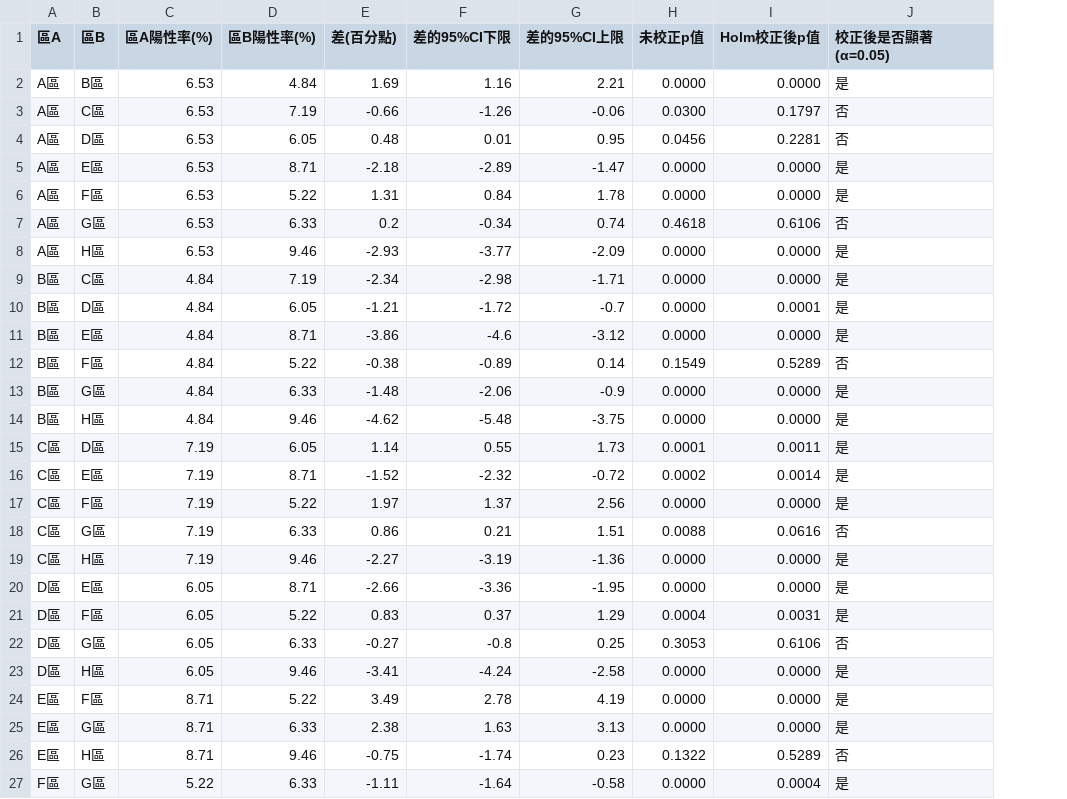
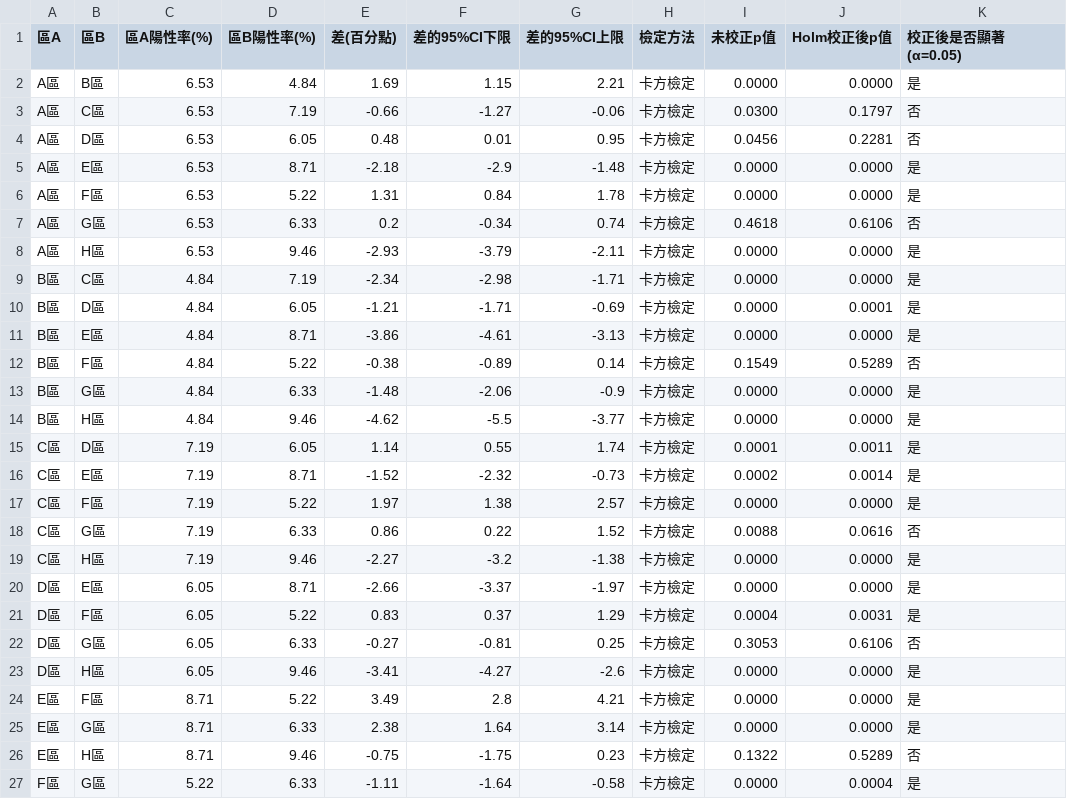
Before and after one commit to greengarden0925/Claude-Data-Analysis-Tutorial, a CSV file: docs/prebuilt/analysis_package/篩檢分析成果包_虛構/04_結果表格/表5_兩兩比較_Holm校正.csv, drawn as a sheet; only a part is shown; the diff covers the shown part only; the diff names each change by its address in the sheet, - before the commit and + after, or states it on an @@ line.

```diff
--- a/docs/prebuilt/analysis_package/篩檢分析成果包_虛構/04_結果表格/表5_兩兩比較_Holm校正.csv
+++ b/docs/prebuilt/analysis_package/篩檢分析成果包_虛構/04_結果表格/表5_兩兩比較_Holm校正.csv
+column H (檢定方法), rows 2-27: all 卡方檢定
-F2 (差的95%CI下限): 1.16
+F2 (差的95%CI下限): 1.15
-F3 (差的95%CI下限): -1.26
+F3 (差的95%CI下限): -1.27
-F5 (差的95%CI下限): -2.89
+F5 (差的95%CI下限): -2.9
-G5 (差的95%CI上限): -1.47
+G5 (差的95%CI上限): -1.48
-F8 (差的95%CI下限): -3.77
+F8 (差的95%CI下限): -3.79
-G8 (差的95%CI上限): -2.09
+G8 (差的95%CI上限): -2.11
-F10 (差的95%CI下限): -1.72
+F10 (差的95%CI下限): -1.71
-G10 (差的95%CI上限): -0.7
+G10 (差的95%CI上限): -0.69
-F11 (差的95%CI下限): -4.6
+F11 (差的95%CI下限): -4.61
-G11 (差的95%CI上限): -3.12
+G11 (差的95%CI上限): -3.13
-F14 (差的95%CI下限): -5.48
+F14 (差的95%CI下限): -5.5
-G14 (差的95%CI上限): -3.75
+G14 (差的95%CI上限): -3.77
-G15 (差的95%CI上限): 1.73
+G15 (差的95%CI上限): 1.74
-G16 (差的95%CI上限): -0.72
+G16 (差的95%CI上限): -0.73
-F17 (差的95%CI下限): 1.37
+F17 (差的95%CI下限): 1.38
-G17 (差的95%CI上限): 2.56
+G17 (差的95%CI上限): 2.57
-F18 (差的95%CI下限): 0.21
+F18 (差的95%CI下限): 0.22
-G18 (差的95%CI上限): 1.51
+G18 (差的95%CI上限): 1.52
-F19 (差的95%CI下限): -3.19
+F19 (差的95%CI下限): -3.2
-G19 (差的95%CI上限): -1.36
+G19 (差的95%CI上限): -1.38
-F20 (差的95%CI下限): -3.36
+F20 (差的95%CI下限): -3.37
-G20 (差的95%CI上限): -1.95
+G20 (差的95%CI上限): -1.97
-F22 (差的95%CI下限): -0.8
+F22 (差的95%CI下限): -0.81
-F23 (差的95%CI下限): -4.24
+F23 (差的95%CI下限): -4.27
-G23 (差的95%CI上限): -2.58
+G23 (差的95%CI上限): -2.6
-F24 (差的95%CI下限): 2.78
+F24 (差的95%CI下限): 2.8
-G24 (差的95%CI上限): 4.19
+G24 (差的95%CI上限): 4.21
-F25 (差的95%CI下限): 1.63
+F25 (差的95%CI下限): 1.64
-G25 (差的95%CI上限): 3.13
+G25 (差的95%CI上限): 3.14
-F26 (差的95%CI下限): -1.74
+F26 (差的95%CI下限): -1.75
```
Also changed, not shown: 4 edited cells elsewhere in this file, docs/prebuilt/analysis_package/篩檢分析成果包_虛構/02_清理後資料/修正與排除紀錄.csv, docs/prebuilt/analysis_package/篩檢分析成果包_虛構/04_結果表格/表1_各區描述統計.csv, 33 other files.
